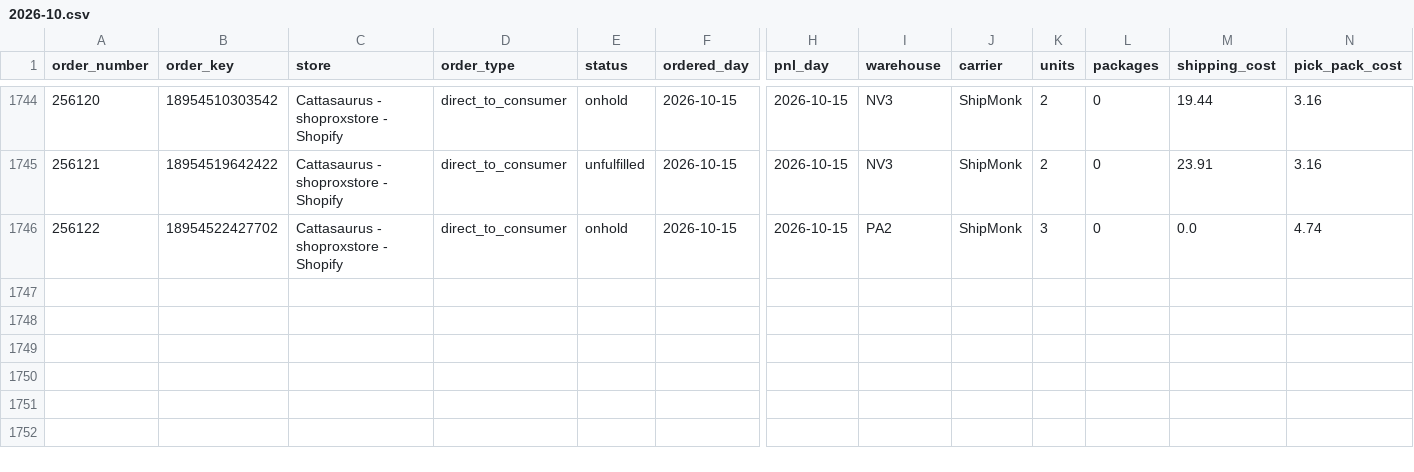
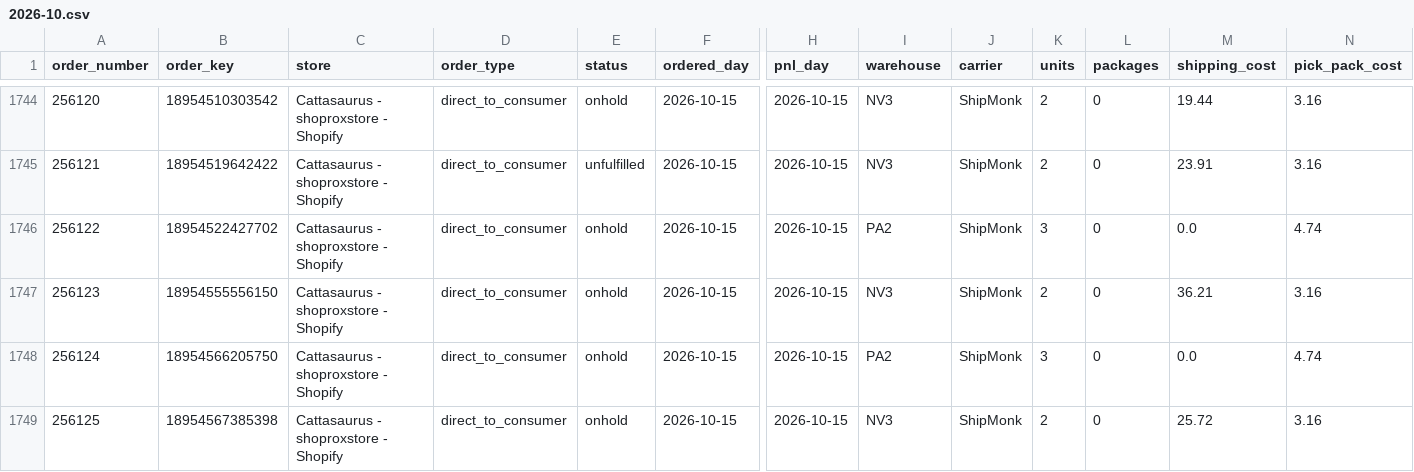
Before and after one commit to taitran-star/ctu-fin-sync-8x2k, a CSV file: data/shipmonk_orders/2026-10.csv, drawn as a sheet; only a part is shown, gaps mark what is left out; rows hold the shown columns only; the diff names each change by its address in the sheet, - before the commit and + after, or states it on an @@ line.

```diff
--- a/data/shipmonk_orders/2026-10.csv
+++ b/data/shipmonk_orders/2026-10.csv
+row 1747: 256123 | 18954555556150 | Cattasaurus - shoproxstore - Shopify | direct_to_consumer | onhold | 2026-10-15 | 2026-10-15 | NV3 | ShipMonk | 2 | 0 | 36.21 | 3.16
+row 1748: 256124 | 18954566205750 | Cattasaurus - shoproxstore - Shopify | direct_to_consumer | onhold | 2026-10-15 | 2026-10-15 | PA2 | ShipMonk | 3 | 0 | 0.0 | 4.74
+row 1749: 256125 | 18954567385398 | Cattasaurus - shoproxstore - Shopify | direct_to_consumer | onhold | 2026-10-15 | 2026-10-15 | NV3 | ShipMonk | 2 | 0 | 25.72 | 3.16
```
Also changed, not shown: 1 other file.
